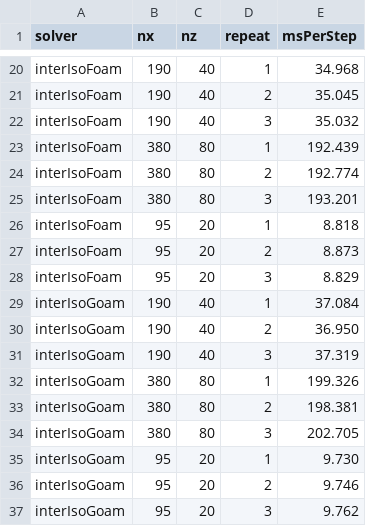
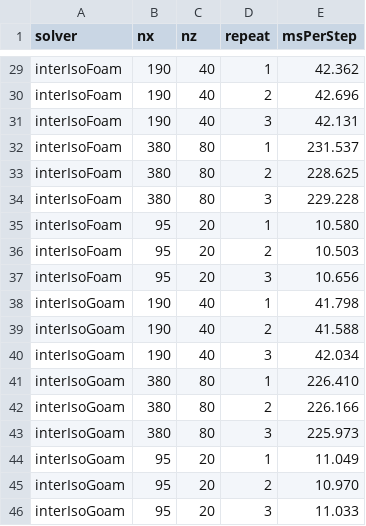
Before and after one commit to isoAdvector/fluxinator, a CSV file: run/progressiveWave/data/timing_maxCo0.1.csv, drawn as a sheet; only a part is shown, gaps mark what is left out; addresses are those after the commit; the diff covers the shown part only; the diff names each change by its address in the sheet, - before the commit and + after, or states it on an @@ line.

```diff
--- a/run/progressiveWave/data/timing_maxCo0.1.csv
+++ b/run/progressiveWave/data/timing_maxCo0.1.csv
-E29 (msPerStep): 34.968
+E29 (msPerStep): 42.362
-E30 (msPerStep): 35.045
+E30 (msPerStep): 42.696
-E31 (msPerStep): 35.032
+E31 (msPerStep): 42.131
-E32 (msPerStep): 192.439
+E32 (msPerStep): 231.537
-E33 (msPerStep): 192.774
+E33 (msPerStep): 228.625
-E34 (msPerStep): 193.201
+E34 (msPerStep): 229.228
-E35 (msPerStep): 8.818
+E35 (msPerStep): 10.580
-E36 (msPerStep): 8.873
+E36 (msPerStep): 10.503
-E37 (msPerStep): 8.829
+E37 (msPerStep): 10.656
-E38 (msPerStep): 37.084
+E38 (msPerStep): 41.798
-E39 (msPerStep): 36.950
+E39 (msPerStep): 41.588
-E40 (msPerStep): 37.319
+E40 (msPerStep): 42.034
-E41 (msPerStep): 199.326
+E41 (msPerStep): 226.410
-E42 (msPerStep): 198.381
+E42 (msPerStep): 226.166
-E43 (msPerStep): 202.705
+E43 (msPerStep): 225.973
-E44 (msPerStep): 9.730
+E44 (msPerStep): 11.049
-E45 (msPerStep): 9.746
+E45 (msPerStep): 10.970
-E46 (msPerStep): 9.762
+E46 (msPerStep): 11.033
```
Also changed, not shown: 9 added rows and 18 edited cells elsewhere in this file, papers/part2/fig_finalOverview/finalSolver.csv, 17 other files.
